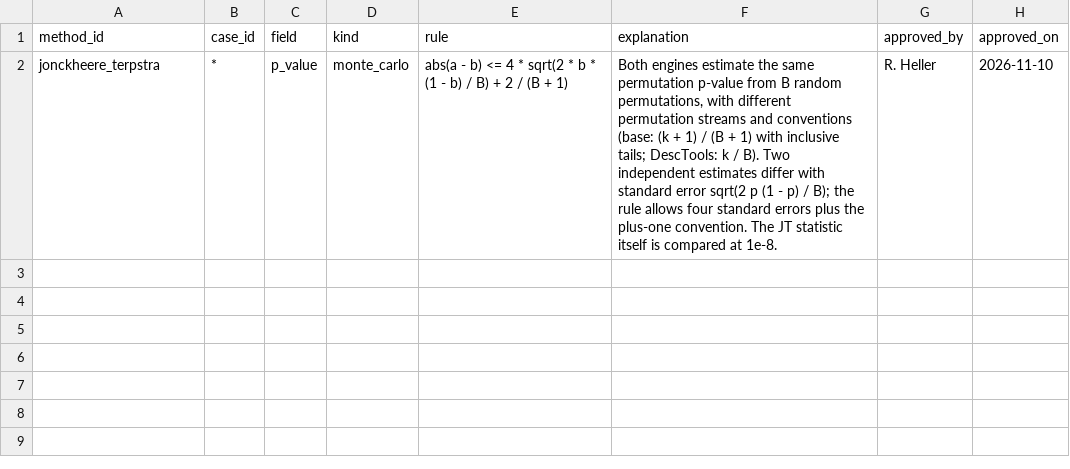
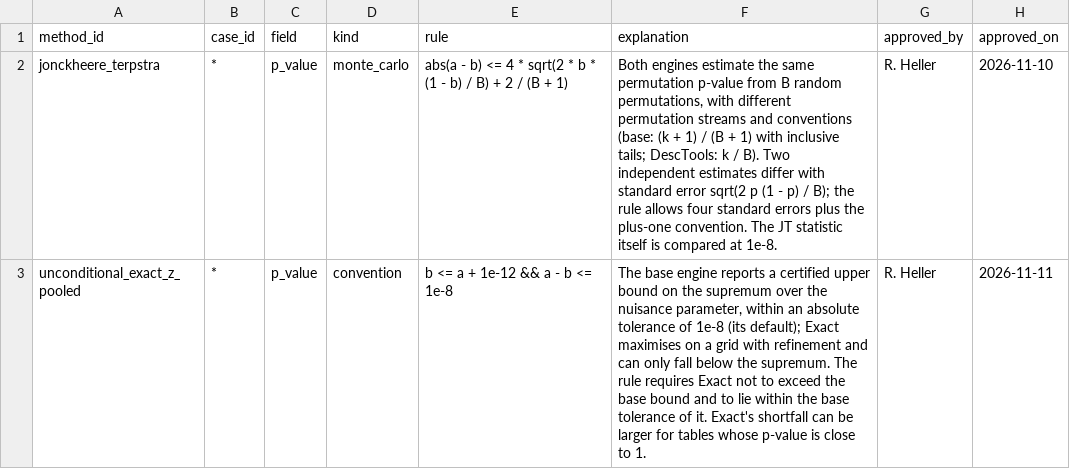
Before and after one commit to CTTIR/infercalcR, a CSV file: inst/methods/engine-deviations.csv, drawn as a sheet; the diff names each change by its address in the sheet, - before the commit and + after, or states it on an @@ line.

Commit message:
Benchmark the pooled-Z test at its default tolerance
The base engine reports a certified upper bound on the supremum within an
absolute tolerance of 1e-8 by default, while Exact's grid search can only
fall below the supremum; at the default setting the two differ by up to
9.2e-10 on the benchmark cases, more than the 1e-8 relative rule allows.
The cases now use the default tolerance, and an approved deviation
requires Exact not to exceed the base bound and to lie within its
tolerance. The README names both approved exceptions.

```diff
--- a/inst/methods/engine-deviations.csv
+++ b/inst/methods/engine-deviations.csv
+row 3: unconditional_exact_z_pooled | * | p_value | convention | b <= a + 1e-12 && a - b <= 1e-8 | The base engine reports a certified upper bound on the supremum over the nuisance parameter, within an absolute tolerance of 1e-8 (its default); Exact maximises on a grid with refinement and can only fall below the supremum. The rule requires Exact not to exceed the base bound and to lie within the base tolerance of it. Exact's shortfall can be larger for tables whose p-value is close to 1. | R. Heller | 2026-11-11
```
Also changed, not shown: 3 other files.
